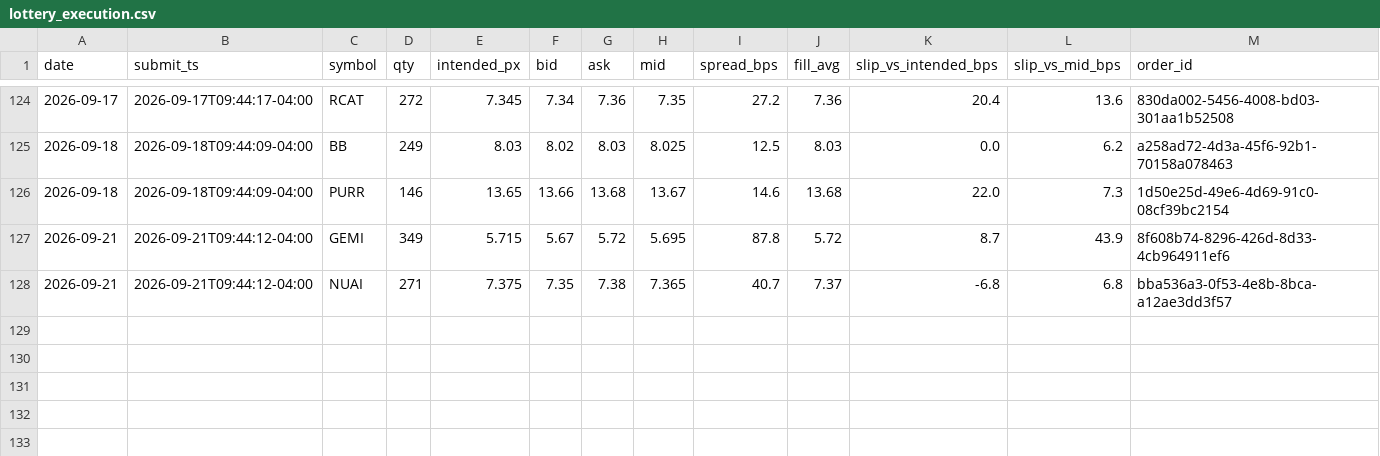
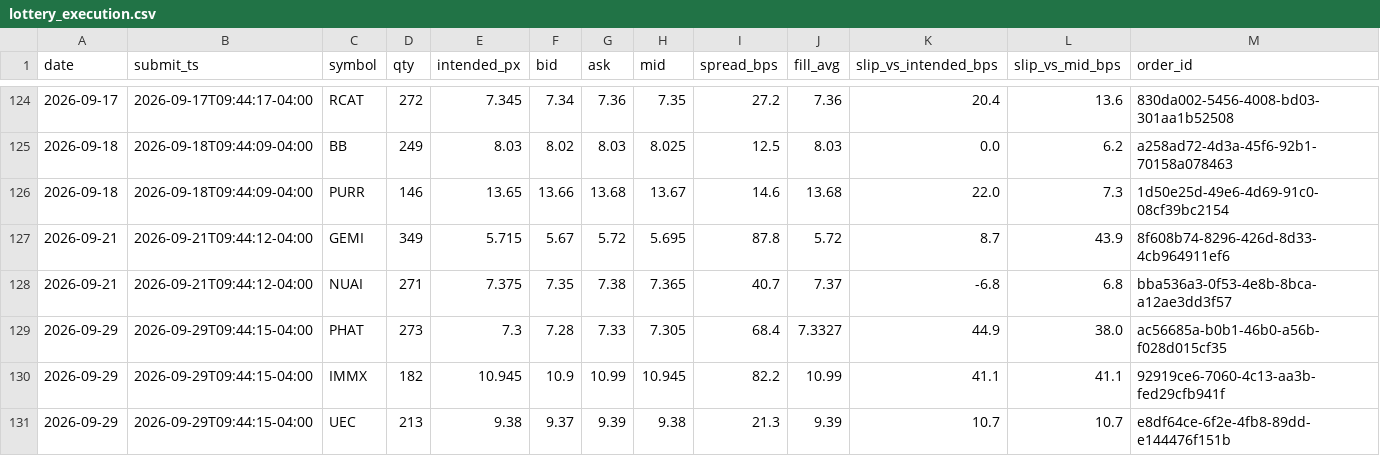
Before and after one commit to maciejmikulewiczpl-ux/Trading, a CSV file: logs/lottery_execution.csv, drawn as a sheet; only a part is shown, gaps mark what is left out; the diff names each change by its address in the sheet, - before the commit and + after, or states it on an @@ line.

Commit message:
data: VM analytical logs 2026-09-29

```diff
--- a/logs/lottery_execution.csv
+++ b/logs/lottery_execution.csv
+row 129: 2026-09-29 | 2026-09-29T09:44:15-04:00 | PHAT | 273 | 7.3 | 7.28 | 7.33 | 7.305 | 68.4 | 7.3327 | 44.9 | 38.0 | ac56685a-b0b1-46b0-a56b-f028d015cf35
+row 130: 2026-09-29 | 2026-09-29T09:44:15-04:00 | IMMX | 182 | 10.945 | 10.9 | 10.99 | 10.945 | 82.2 | 10.99 | 41.1 | 41.1 | 92919ce6-7060-4c13-aa3b-fed29cfb941f
+row 131: 2026-09-29 | 2026-09-29T09:44:15-04:00 | UEC | 213 | 9.38 | 9.37 | 9.39 | 9.38 | 21.3 | 9.39 | 10.7 | 10.7 | e8df64ce-6f2e-4fb8-89dd-e144476f151b
```
